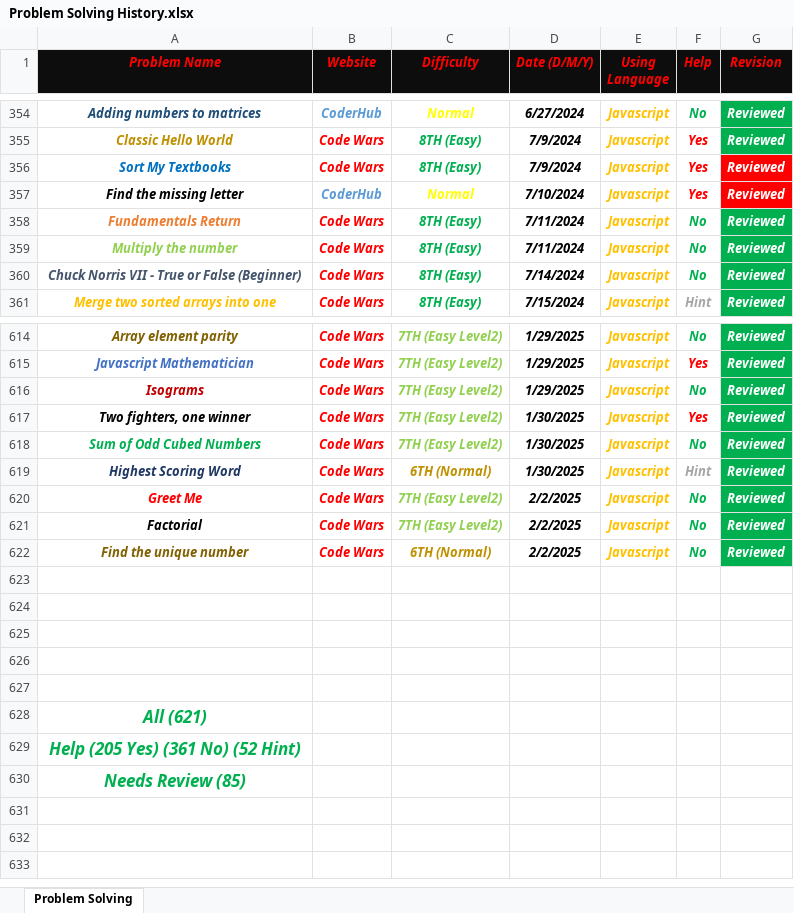
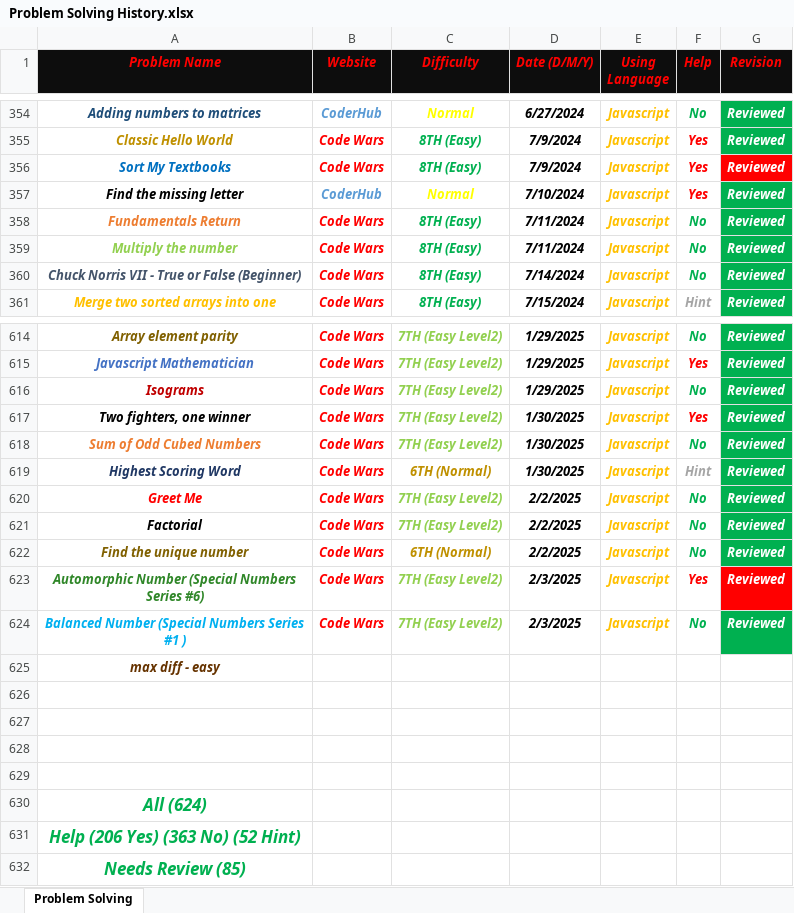
Before and after one commit to Marawan-Saqr/Problem-Solving, an Excel workbook: Problem Solving History.xlsx, sheet Problem Solving, drawn as a sheet; only a part is shown, gaps mark what is left out; values as stored, in another font and other column widths than the file's, no borders; removed rows and columns are numbered as before the commit, all else as after; the diff names each change by its address in the sheet, - before the commit and + after, or states it on an @@ line.

```diff
--- a/Problem Solving History.xlsx (sheet Problem Solving)
+++ b/Problem Solving History.xlsx (sheet Problem Solving)
-G357 fill: #FF0000
+G357 fill: #00B050
-A618 text colour: #00B050
+A618 text colour: #ED7D31
+row 623: Automorphic Number (Special Numbers Series #6) | Code Wars | 7TH (Easy Level2) | 2/3/2025 | Javascript | Yes | Reviewed
+row 624: Balanced Number (Special Numbers Series #1 ) | Code Wars | 7TH (Easy Level2) | 2/3/2025 | Javascript | No | Reviewed
+row 625: max diff - easy
-row 627: (empty)
-A630 (Problem Name): All (621)
+A630 (Problem Name): All (624)
-A631 (Problem Name): Help (205 Yes) (361 No) (52 Hint)
+A631 (Problem Name): Help (206 Yes) (363 No) (52 Hint)
```
Also changed, not shown: 10 other files.
